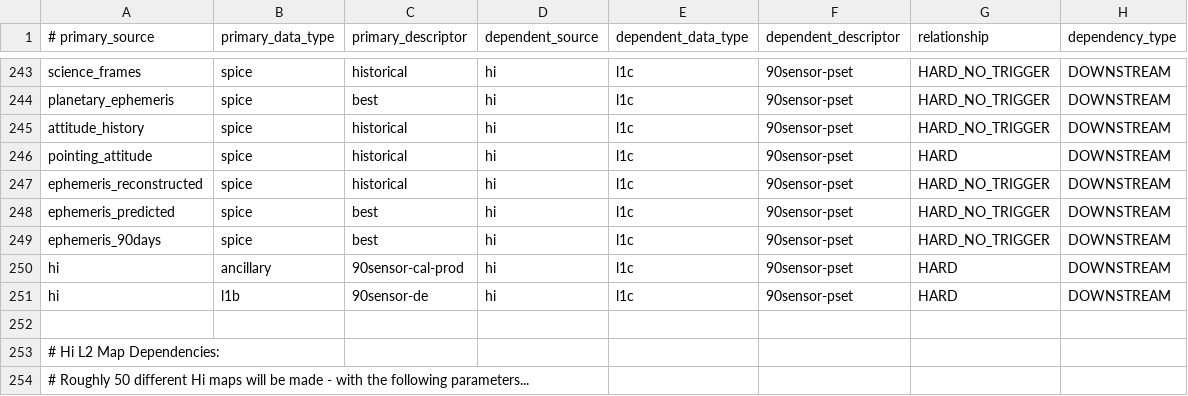
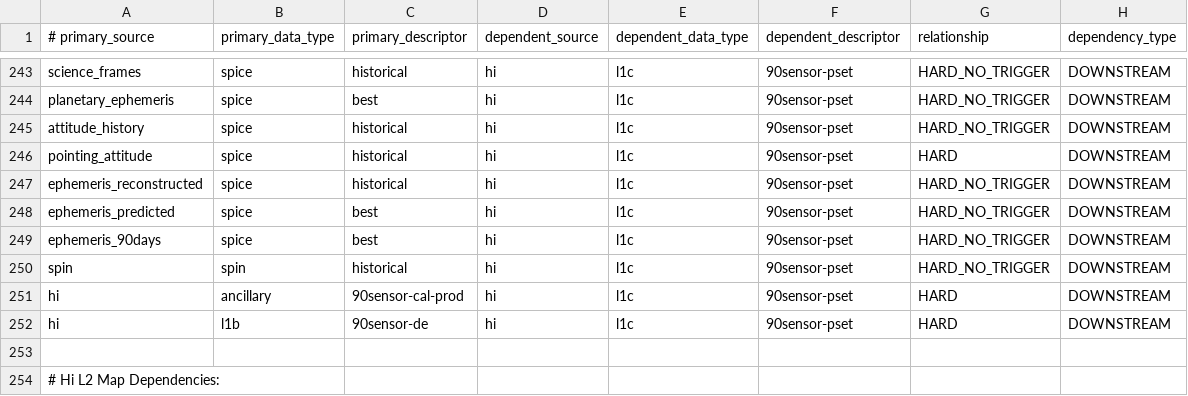
Before and after one commit to laspsandoval/sds-data-manager, a CSV file: sds_data_manager/lambda_code/SDSCode/pipeline_lambdas/dependency_config.csv, drawn as a sheet; only a part is shown, gaps mark what is left out; the shorter side is filled out with more unchanged rows.

Commit message:
Add missing spin dependency for hi l1c pset 90sensor

```diff
--- a/sds_data_manager/lambda_code/SDSCode/pipeline_lambdas/dependency_config.csv
+++ b/sds_data_manager/lambda_code/SDSCode/pipeline_lambdas/dependency_config.csv
@@ -249,2 +249,3 @@ ephemeris_predicted, spice, best, hi, l1c, 90sensor-pset, HARD_NO_TRIGGER, DOWNS
 ephemeris_90days, spice, best, hi, l1c, 90sensor-pset, HARD_NO_TRIGGER, DOWNSTREAM
+spin, spin, historical, hi, l1c, 90sensor-pset, HARD_NO_TRIGGER, DOWNSTREAM
 hi, ancillary, 90sensor-cal-prod, hi, l1c, 90sensor-pset, HARD, DOWNSTREAM
```
